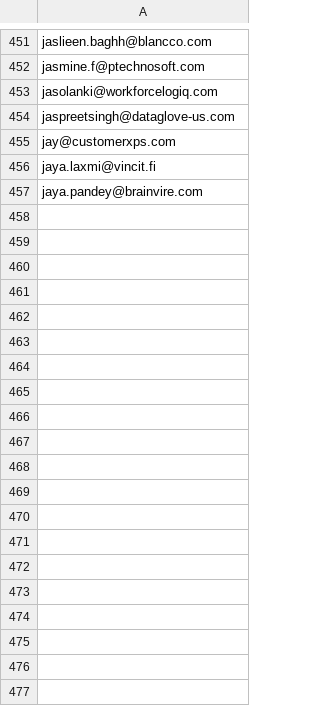
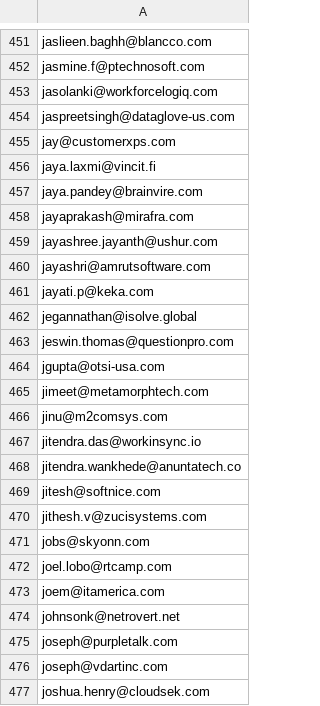
Before and after one commit to AnkushSinghGandhi/career-outreach-emailer, a CSV file: sent_log.csv, drawn as a sheet; only a part is shown, gaps mark what is left out; the diff covers the shown part only.

```diff
--- a/sent_log.csv
+++ b/sent_log.csv
@@ -457 +457,21 @@ jaya.laxmi@vincit.fi
 jaya.pandey@brainvire.com
+jayaprakash@mirafra.com
+jayashree.jayanth@ushur.com
+jayashri@amrutsoftware.com
+jayati.p@keka.com
+jegannathan@isolve.global
+jeswin.thomas@questionpro.com
+jgupta@otsi-usa.com
+jimeet@metamorphtech.com
+jinu@m2comsys.com
+jitendra.das@workinsync.io
+jitendra.wankhede@anuntatech.co
+jitesh@softnice.com
+jithesh.v@zucisystems.com
+jobs@skyonn.com
+joel.lobo@rtcamp.com
+joem@itamerica.com
+johnsonk@netrovert.net
+joseph@purpletalk.com
+joseph@vdartinc.com
+joshua.henry@cloudsek.com
```
Also changed, not shown: 60 added rows elsewhere in this file.
